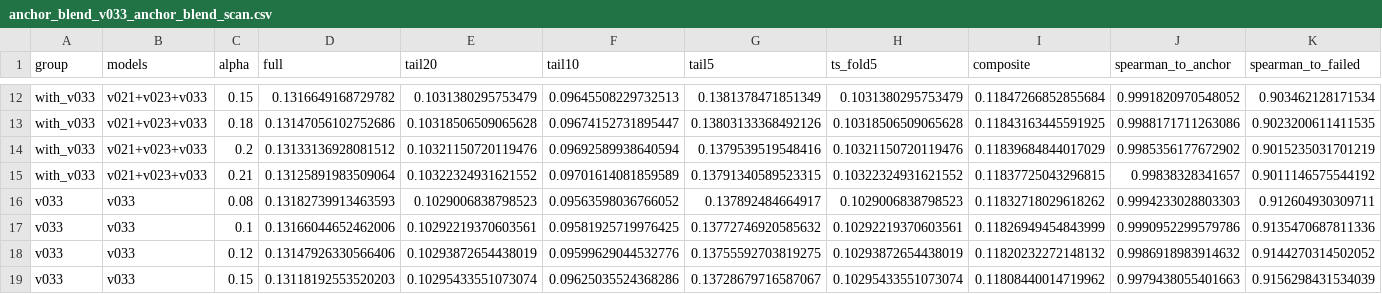
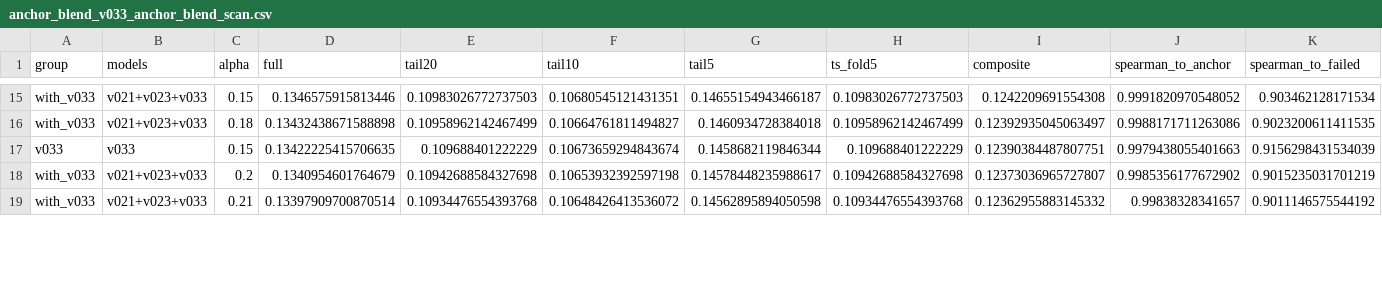
Before and after one commit to ranxi2001/kaggle-auto-research, a CSV file: workspaces/drw-crypto/reports/anchor_blend_v033_anchor_blend_scan.csv, drawn as a sheet; only a part is shown, gaps mark what is left out; removed rows and columns are numbered as before the commit, all else as after; rows hold the shown columns only; the diff covers the shown part only; the diff names each change by its address in the sheet, - before the commit and + after, or states it on an @@ line.

```diff
--- a/workspaces/drw-crypto/reports/anchor_blend_v033_anchor_blend_scan.csv
+++ b/workspaces/drw-crypto/reports/anchor_blend_v033_anchor_blend_scan.csv
-D15 (full): 0.1316649168729782
+D15 (full): 0.1346575915813446
-E15 (tail20): 0.1031380295753479
+E15 (tail20): 0.10983026772737503
-F15 (tail10): 0.09645508229732513
+F15 (tail10): 0.10680545121431351
-G15 (tail5): 0.1381378471851349
+G15 (tail5): 0.14655154943466187
-H15 (ts_fold5): 0.1031380295753479
+H15 (ts_fold5): 0.10983026772737503
-I15 (composite): 0.11847266852855684
+I15 (composite): 0.1242209691554308
-D16 (full): 0.13147056102752686
+D16 (full): 0.13432438671588898
-E16 (tail20): 0.10318506509065628
+E16 (tail20): 0.10958962142467499
-F16 (tail10): 0.09674152731895447
+F16 (tail10): 0.10664761811494827
-G16 (tail5): 0.13803133368492126
+G16 (tail5): 0.1460934728384018
-H16 (ts_fold5): 0.10318506509065628
+H16 (ts_fold5): 0.10958962142467499
-I16 (composite): 0.11843163445591925
+I16 (composite): 0.12392935045063497
+row 17: v033 | v033 | 0.15 | 0.13422225415706635 | 0.109688401222229 | 0.10673659294843674 | 0.1458682119846344 | 0.109688401222229 | 0.12390384487807751 | 0.9979438055401663 | 0.9156298431534039
-D18 (full): 0.13133136928081512
+D18 (full): 0.1340954601764679
-E18 (tail20): 0.10321150720119476
+E18 (tail20): 0.10942688584327698
-F18 (tail10): 0.09692589938640594
+F18 (tail10): 0.10653932392597198
-G18 (tail5): 0.1379539519548416
+G18 (tail5): 0.14578448235988617
-H18 (ts_fold5): 0.10321150720119476
+H18 (ts_fold5): 0.10942688584327698
-I18 (composite): 0.11839684844017029
+I18 (composite): 0.12373036965727807
-D19 (full): 0.13125891983509064
+D19 (full): 0.13397909700870514
-E19 (tail20): 0.10322324931621552
+E19 (tail20): 0.10934476554393768
-F19 (tail10): 0.09701614081859589
+F19 (tail10): 0.10648426413536072
-G19 (tail5): 0.13791340589523315
+G19 (tail5): 0.14562895894050598
-H19 (ts_fold5): 0.10322324931621552
+H19 (ts_fold5): 0.10934476554393768
-I19 (composite): 0.11837725043296815
+I19 (composite): 0.12362955883145332
-row 16: v033 | v033 | 0.08 | 0.13182739913463593 | 0.1029006838798523 | 0.09563598036766052 | 0.137892484664917 | 0.1029006838798523 | 0.11832718029618262 | 0.9994233028803303 | 0.912604930309711
-row 17: v033 | v033 | 0.1 | 0.13166044652462006 | 0.10292219370603561 | 0.09581925719976425 | 0.13772746920585632 | 0.10292219370603561 | 0.11826949454843999 | 0.9990952299579786 | 0.9135470687811336
-row 18: v033 | v033 | 0.12 | 0.13147926330566406 | 0.10293872654438019 | 0.09599629044532776 | 0.13755592703819275 | 0.10293872654438019 | 0.11820232272148132 | 0.9986918983914632 | 0.9144270314502052
-row 19: v033 | v033 | 0.15 | 0.13118192553520203 | 0.10295433551073074 | 0.09625035524368286 | 0.13728679716587067 | 0.10295433551073074 | 0.11808440014719962 | 0.9979438055401663 | 0.9156298431534039
```
Also changed, not shown: 3 added rows and 78 edited cells elsewhere in this file, workspaces/drw-crypto/reports/anchor_blend_conservative_anchor_blend_scan.csv, workspaces/drw-crypto/reports/anchor_blend_safe_anchor_blend_scan.csv, 3 other files.
